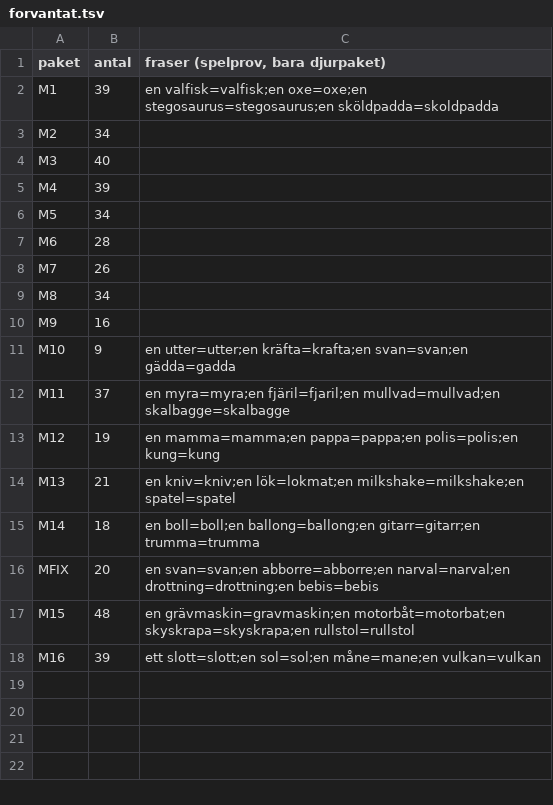
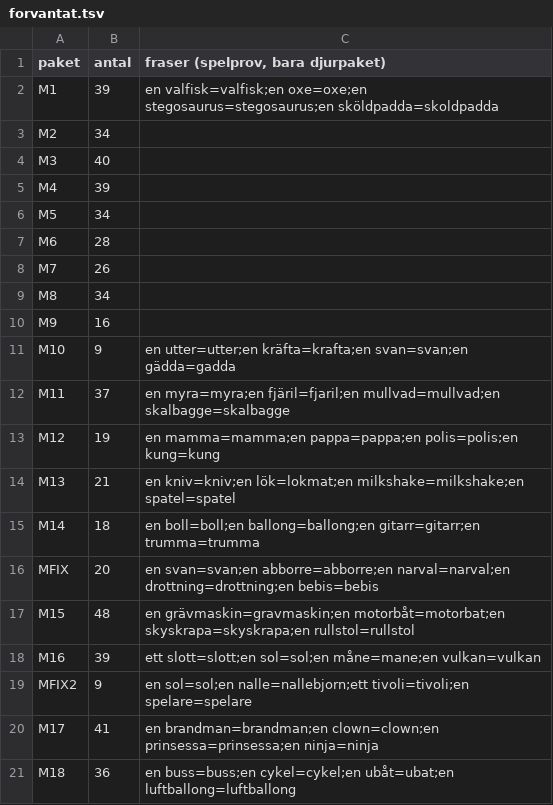
Before and after one commit to christofferhedman87/trollpennan, a TSV file: rundor/R3F-modellserie/forvantat.tsv, drawn as a sheet; the diff names each change by its address in the sheet, - before the commit and + after, or states it on an @@ line.

```diff
--- a/rundor/R3F-modellserie/forvantat.tsv
+++ b/rundor/R3F-modellserie/forvantat.tsv
+row 19: MFIX2 | 9 | en sol=sol;en nalle=nallebjorn;ett tivoli=tivoli;en spelare=spelare
+row 20: M17 | 41 | en brandman=brandman;en clown=clown;en prinsessa=prinsessa;en ninja=ninja
+row 21: M18 | 36 | en buss=buss;en cykel=cykel;en ubåt=ubat;en luftballong=luftballong
```
Also changed, not shown: rundor/R3F-modellserie/tillval-serie.tsv, 22 other files.
